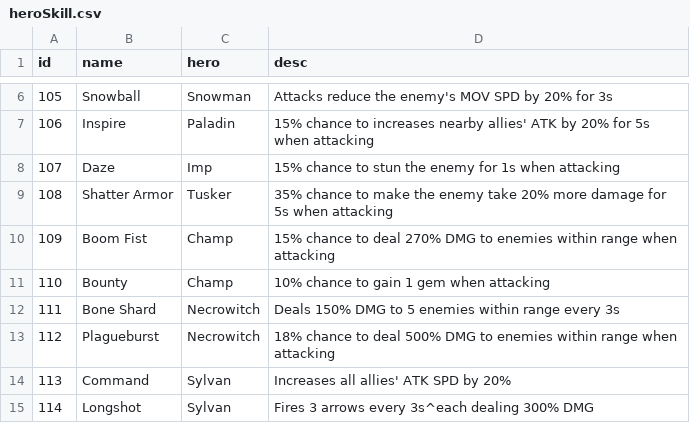
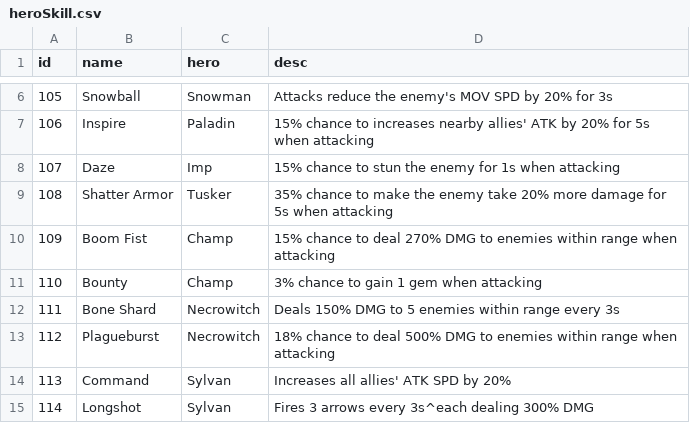
Before and after one commit to coder-hp/MergeDefense, a CSV file: MergeDefense/Assets/Excel/heroSkill.csv, drawn as a sheet; only a part is shown, gaps mark what is left out.

```diff
--- a/MergeDefense/Assets/Excel/heroSkill.csv
+++ b/MergeDefense/Assets/Excel/heroSkill.csv
@@ -10,3 +10,3 @@ id,name,hero,desc
 109,Boom Fist,Champ,15% chance to deal 270% DMG to enemies within range when attacking
-110,Bounty,Champ,10% chance to gain 1 gem when attacking
+110,Bounty,Champ,3% chance to gain 1 gem when attacking
 111,Bone Shard,Necrowitch,Deals 150% DMG to 5 enemies within range every 3s
```
Also changed, not shown: MergeDefense/Assets/Excel/enemyWave.csv, 5 other files.
